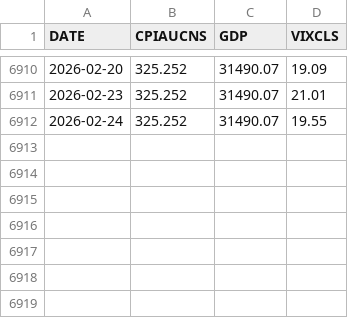
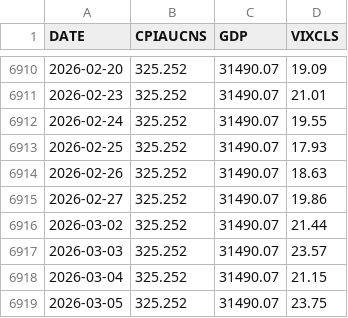
Before and after one commit to FredericBANDEIRA/Cross-Asset-Market-Regime-Monitor, a CSV file: data/macro.csv (was macro.csv), drawn as a sheet; only a part is shown, gaps mark what is left out; the diff names each change by its address in the sheet, - before the commit and + after, or states it on an @@ line.

```diff
--- a/macro.csv
+++ b/data/macro.csv
+row 6913: 2026-02-25 | 325.252 | 31490.07 | 17.93
+row 6914: 2026-02-26 | 325.252 | 31490.07 | 18.63
+row 6915: 2026-02-27 | 325.252 | 31490.07 | 19.86
+row 6916: 2026-03-02 | 325.252 | 31490.07 | 21.44
+row 6917: 2026-03-03 | 325.252 | 31490.07 | 23.57
+row 6918: 2026-03-04 | 325.252 | 31490.07 | 21.15
+row 6919: 2026-03-05 | 325.252 | 31490.07 | 23.75
```
Also changed, not shown: data/macro_indicators.csv, data/short_rates.csv, 21 other files.
